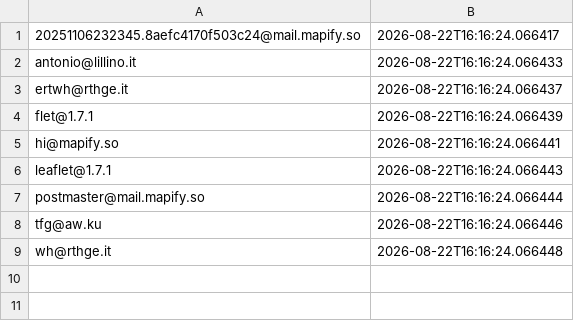
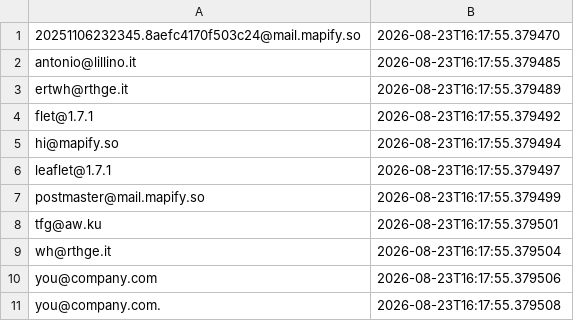
Before and after one commit to FR-Immobiliare/fotoroma-linkedin-autopilot, a CSV file: data/bounced_emails.csv, drawn as a sheet.

```diff
--- a/data/bounced_emails.csv
+++ b/data/bounced_emails.csv
@@ -1,9 +1,11 @@
-20251106232345.8aefc4170f503c24@mail.mapify.so,2026-08-22T16:16:24.066417
-antonio@lillino.it,2026-08-22T16:16:24.066433
-ertwh@rthge.it,2026-08-22T16:16:24.066437
-flet@1.7.1,2026-08-22T16:16:24.066439
-hi@mapify.so,2026-08-22T16:16:24.066441
-leaflet@1.7.1,2026-08-22T16:16:24.066443
-postmaster@mail.mapify.so,2026-08-22T16:16:24.066444
-tfg@aw.ku,2026-08-22T16:16:24.066446
-wh@rthge.it,2026-08-22T16:16:24.066448
+20251106232345.8aefc4170f503c24@mail.mapify.so,2026-08-23T16:17:55.379470
+antonio@lillino.it,2026-08-23T16:17:55.379485
+ertwh@rthge.it,2026-08-23T16:17:55.379489
+flet@1.7.1,2026-08-23T16:17:55.379492
+hi@mapify.so,2026-08-23T16:17:55.379494
+leaflet@1.7.1,2026-08-23T16:17:55.379497
+postmaster@mail.mapify.so,2026-08-23T16:17:55.379499
+tfg@aw.ku,2026-08-23T16:17:55.379501
+wh@rthge.it,2026-08-23T16:17:55.379504
+you@company.com,2026-08-23T16:17:55.379506
+you@company.com.,2026-08-23T16:17:55.379508
```
Also changed, not shown: data/enriched_contacts.csv.
